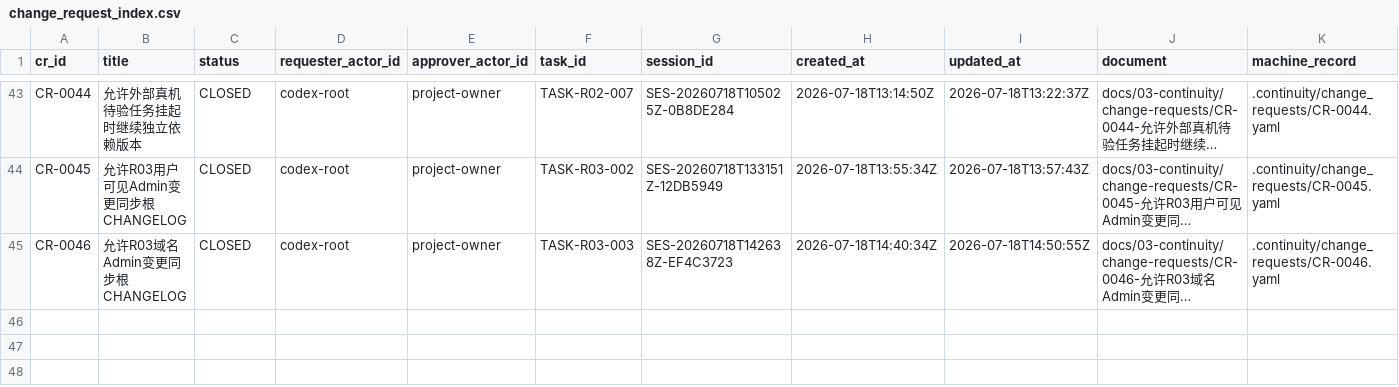
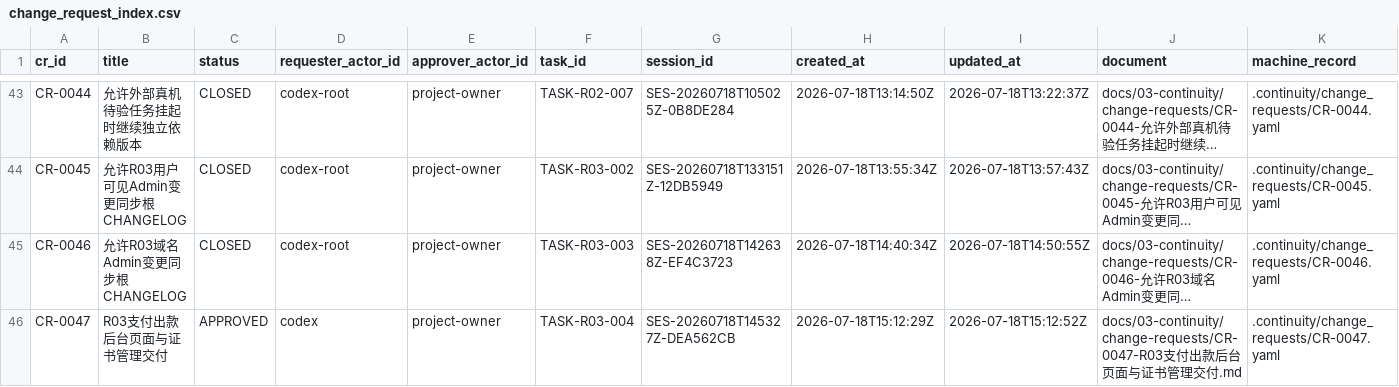
Before and after one commit to fei613293175/hhy, a CSV file: catalogs/change_request_index.csv, drawn as a sheet; only a part is shown, gaps mark what is left out; long unchanged cells end in …; the diff names each change by its address in the sheet, - before the commit and + after, or states it on an @@ line.

Commit message:
[STORY-R03-003] feat(r03): deliver payment and payout admin pages
Task-ID: TASK-R03-004

Session-ID: SES-20260718T145327Z-DEA562CB

Checkpoint-ID: CP-SES-20260718T145327Z-DEA562CB-0005

Tests: PASS:admin+web+full+suite,admin+web+production+build

Story-ID: STORY-R03-003

CR: CR-0047

```diff
--- a/catalogs/change_request_index.csv
+++ b/catalogs/change_request_index.csv
+row 46: CR-0047 | R03支付出款后台页面与证书管理交付 | APPROVED | codex | project-owner | TASK-R03-004 | SES-20260718T145327Z-DEA562CB | 2026-07-18T15:12:29Z | 2026-07-18T15:12:52Z | docs/03-continuity/change-requests/CR-0047-R03支付出款后台页面与证书管理交付.md | .continuity/change_requests/CR-0047.yaml
```
Also changed, not shown: catalogs/session_index.csv, 23 other files.
